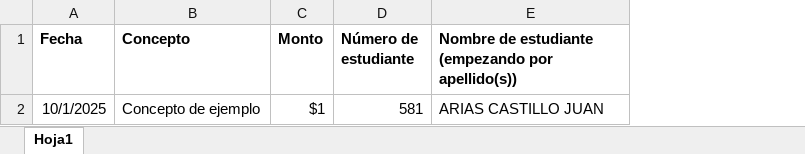
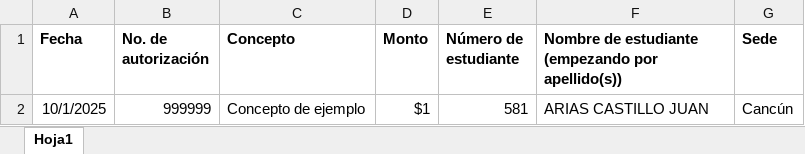
Before and after one commit to jariasca9/iuaf-pro-frontend-dist, an Excel workbook: templates/Plantilla de Pagos de Estudiantes - IUAF.xlsx, sheet Hoja1, drawn as a sheet; values as stored, in another font and other column widths than the file's, no borders; the diff names each change by its address in the sheet, - before the commit and + after, or states it on an @@ line.

Commit message:
Deploying to gh-pages from @ jariasca9/iuaf-pro-frontend@14ab8bd1db8c13dcb9d188dbee781fd5eac9d3b0 🚀

```diff
--- a/templates/Plantilla de Pagos de Estudiantes - IUAF.xlsx (sheet Hoja1)
+++ b/templates/Plantilla de Pagos de Estudiantes - IUAF.xlsx (sheet Hoja1)
+column B (No. de autorización), row 2: 999999
+column G (Sede), row 2: Cancún
```
Also changed, not shown: 5 other files.
